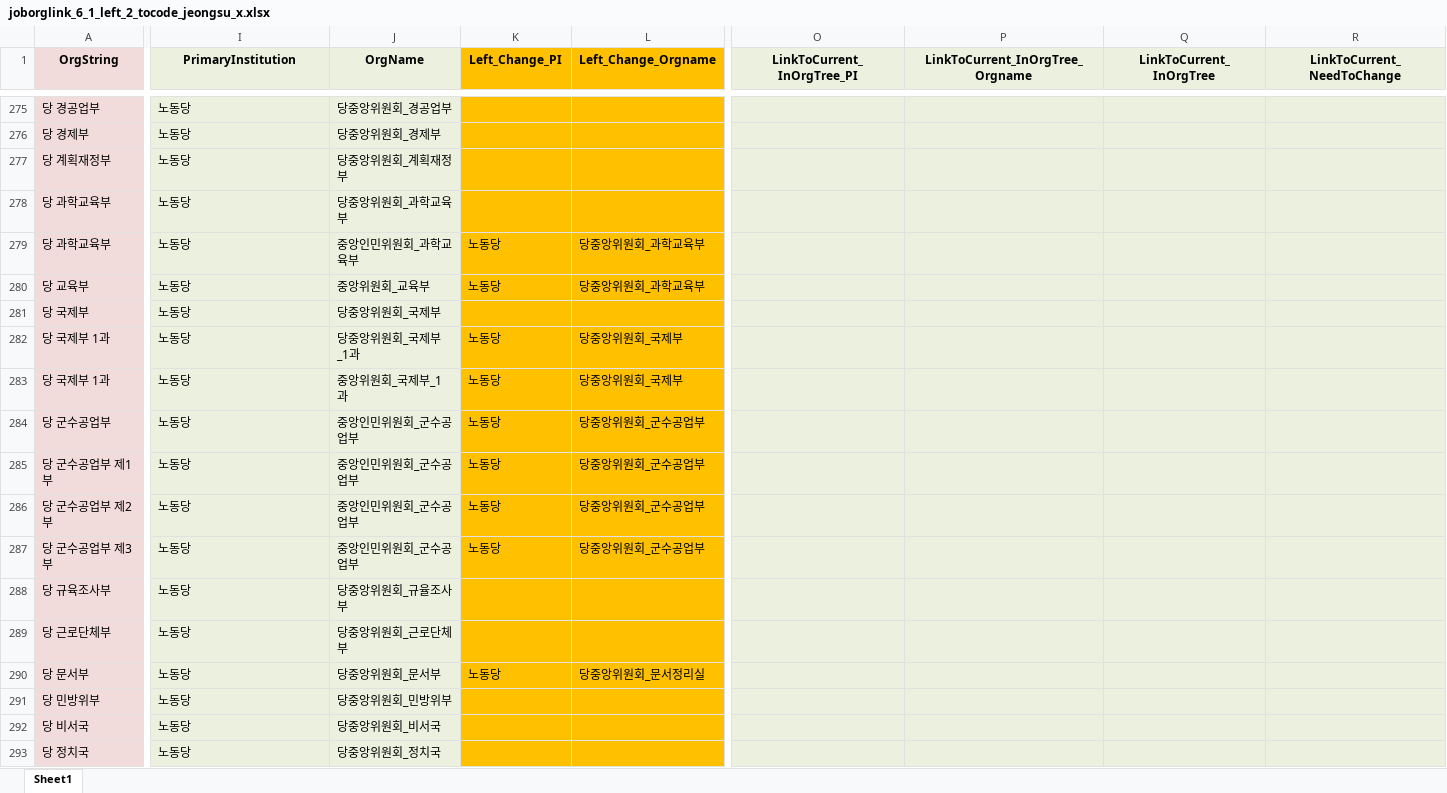
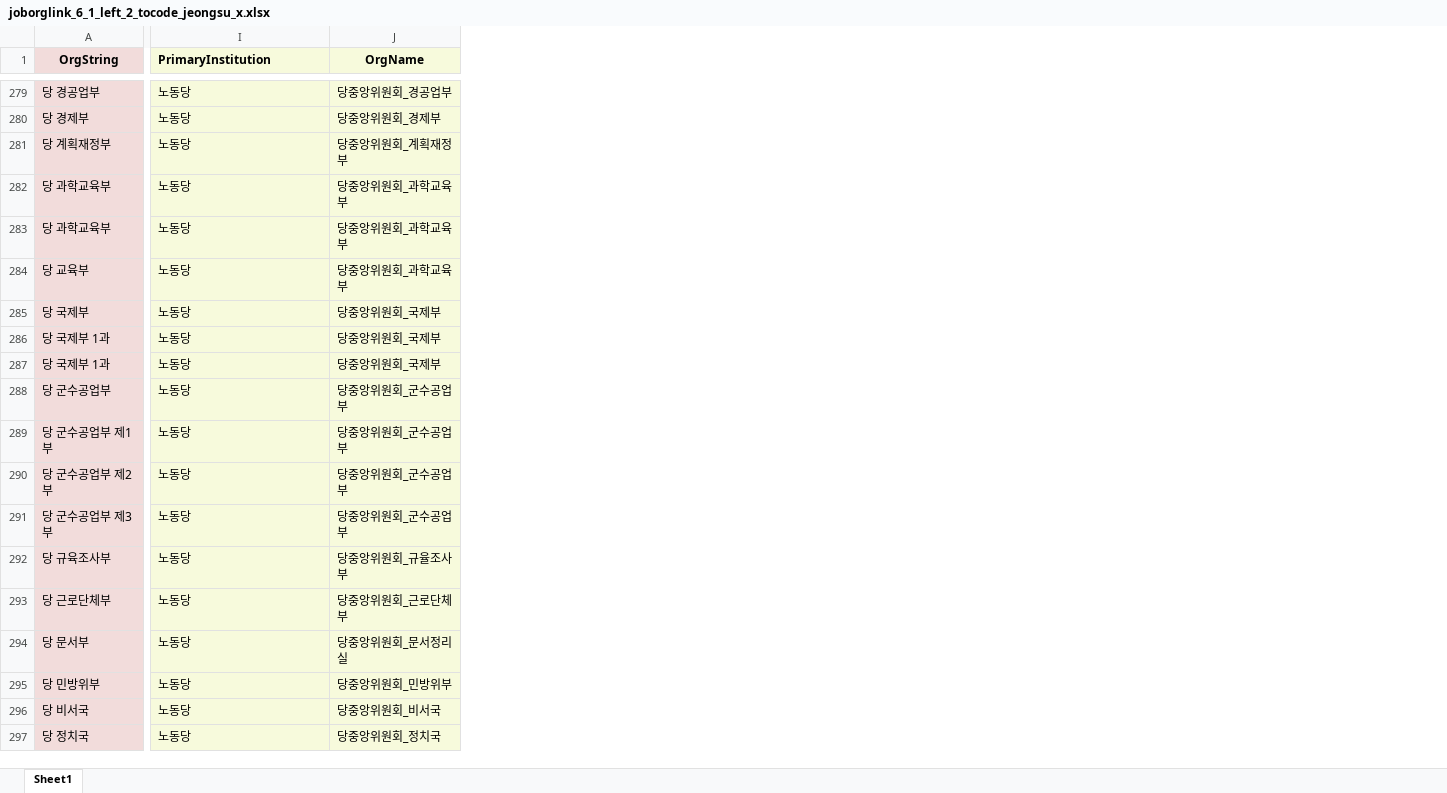
Before and after one commit to seouljake/nkelites, an Excel workbook: data/combined data/combined data - 1 cleaning/cleaning step 2 - career/2.3 joborglink/joborglink_6_1_left_2_tocode_jeongsu_x.xlsx, sheet Sheet1, drawn as a sheet; only a part is shown, gaps mark what is left out; values as stored, in another font and other column widths than the file's, no borders; removed rows and columns are numbered as before the commit, all else as after; the diff covers the shown part only; the diff names each change by its address in the sheet, - before the commit and + after, or states it on an @@ line.

```diff
--- a/data/combined data/combined data - 1 cleaning/cleaning step 2 - career/2.3 joborglink/joborglink_6_1_left_2_tocode_jeongsu_x.xlsx (sheet Sheet1)
+++ b/data/combined data/combined data - 1 cleaning/cleaning step 2 - career/2.3 joborglink/joborglink_6_1_left_2_tocode_jeongsu_x.xlsx (sheet Sheet1)
-column K (Left_Change_PI), rows 279-290: 노동당 | 노동당 |  | 노동당 | 노동당 | 노동당 | 노동당 | 노동당 | 노동당 |  |  | 노동당
-column L (Left_Change_Orgname), rows 279-290: 당중앙위원회_과학교육부 | 당중앙위원회_과학교육부 |  | 당중앙위원회_국제부 | 당중앙위원회_국제부 | 당중앙위원회_군수공업부 | 당중앙위원회_군수공업부 | 당중앙위원회_군수공업부 | 당중앙위원회_군수공업부 |  |  | 당중앙위원회_문서정리실
-column O (LinkToCurrent_InOrgTree_PI), empty
-column P (LinkToCurrent_InOrgTree_Orgname), empty
-column Q (LinkToCurrent_InOrgTree), empty
-column R (LinkToCurrent_NeedToChange), empty
-I1 alignment: center
+I1 alignment: left
-J283 (OrgName): 중앙인민위원회_과학교육부
+J283 (OrgName): 당중앙위원회_과학교육부
-J284 (OrgName): 중앙위원회_교육부
+J284 (OrgName): 당중앙위원회_과학교육부
-J286 (OrgName): 당중앙위원회_국제부_1과
+J286 (OrgName): 당중앙위원회_국제부
-J287 (OrgName): 중앙위원회_국제부_1과
+J287 (OrgName): 당중앙위원회_국제부
-J288:J291 (OrgName): 중앙인민위원회_군수공업부
+J288:J291 (OrgName): 당중앙위원회_군수공업부
-J294 (OrgName): 당중앙위원회_문서부
+J294 (OrgName): 당중앙위원회_문서정리실
```
Also changed, not shown: 19 added rows, 11 removed rows, 23 moved rows, 80 edited cells and cell formats elsewhere in this sheet, 2 other files.
